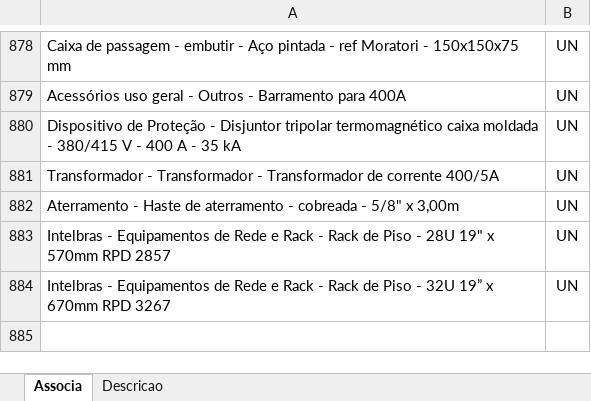
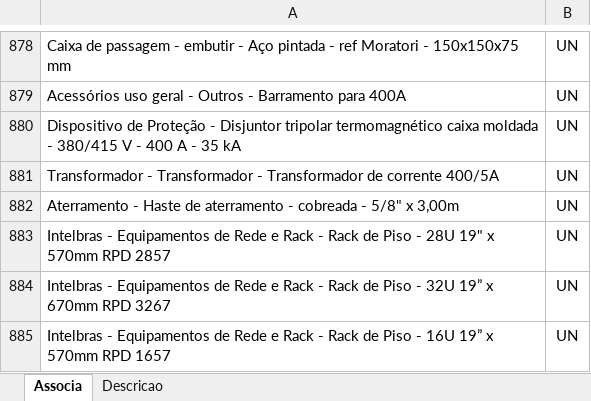
Before and after one commit to rodioegiufao/farmacia_janio, an Excel workbook: 3D/base_de_dados.xlsx, sheet Associa, drawn as a sheet; only a part is shown, gaps mark what is left out; values as stored, in another font and other column widths than the file's, no borders; the diff names each change by its address in the sheet, - before the commit and + after, or states it on an @@ line.

```diff
--- a/3D/base_de_dados.xlsx (sheet Associa)
+++ b/3D/base_de_dados.xlsx (sheet Associa)
+row 885: Intelbras - Equipamentos de Rede e Rack - Rack de Piso - 16U 19” x 570mm RPD 1657 | UN
```
Also changed, not shown: sheet Descricao.
